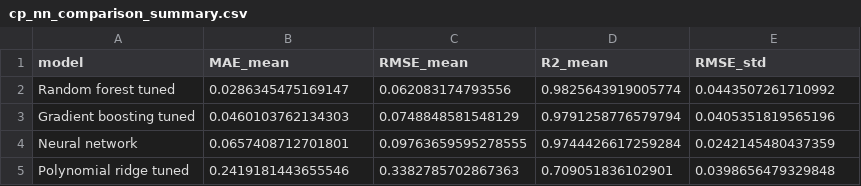
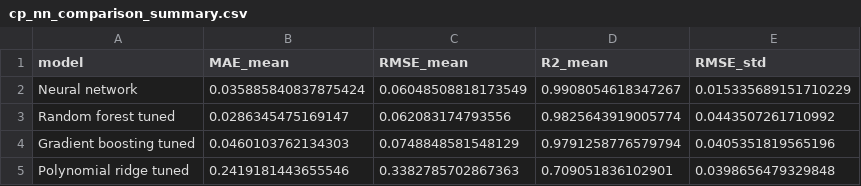
Before and after one commit to ItsKong/CFD-Machine-learning, a CSV file: reports/metrics/cp_nn_comparison_summary.csv, drawn as a sheet.

```diff
--- a/reports/metrics/cp_nn_comparison_summary.csv
+++ b/reports/metrics/cp_nn_comparison_summary.csv
@@ -1,5 +1,5 @@
 model,MAE_mean,RMSE_mean,R2_mean,RMSE_std
+Neural network,0.035885840837875424,0.06048508818173549,0.9908054618347267,0.015335689151710229
 Random forest tuned,0.0286345475169147,0.062083174793556,0.9825643919005774,0.0443507261710992
 Gradient boosting tuned,0.0460103762134303,0.0748848581548129,0.9791258776579794,0.0405351819565196
-Neural network,0.0657408712701801,0.09763659595278555,0.9744426617259284,0.0242145480437359
 Polynomial ridge tuned,0.2419181443655546,0.3382785702867363,0.709051836102901,0.0398656479329848
```
Also changed, not shown: reports/metrics/cp_baseline_vs_tuned_summary.csv, reports/metrics/cp_model_comparison_summary.csv, 14 other files.
